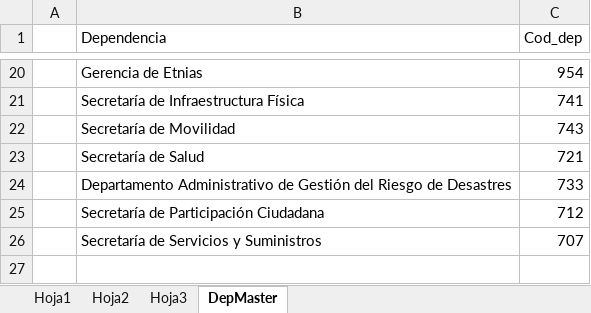
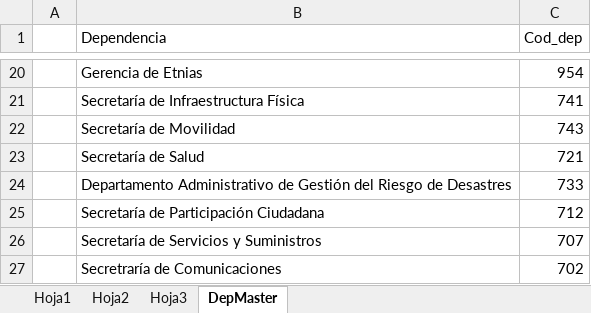
Before and after one commit to MendozaJulioC/sse-pdm, an Excel workbook: src/public/uploads/Logros_ES.xlsm, sheet DepMaster, drawn as a sheet; only a part is shown, gaps mark what is left out; values as stored, in another font and other column widths than the file's, no borders; the diff names each change by its address in the sheet, - before the commit and + after, or states it on an @@ line.

```diff
--- a/src/public/uploads/Logros_ES.xlsm (sheet DepMaster)
+++ b/src/public/uploads/Logros_ES.xlsm (sheet DepMaster)
+row 27:  | Secretraría de Comunicaciones | 702
```
Also changed, not shown: sheet Hoja2, sheet Hoja1, sheet Hoja3, formulas that keep their value, hidden cells, charts or pictures, src/public/uploads/tabla_Segto_PI.xlsx, 9 other files.
